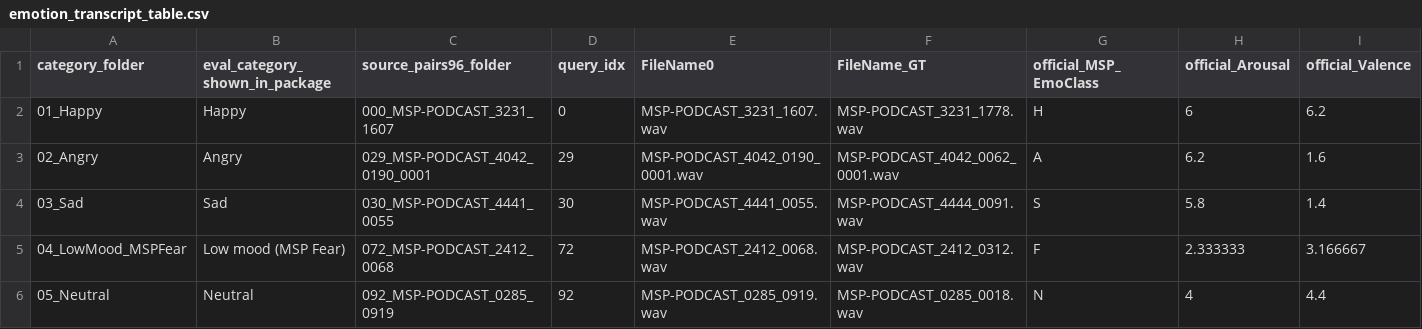
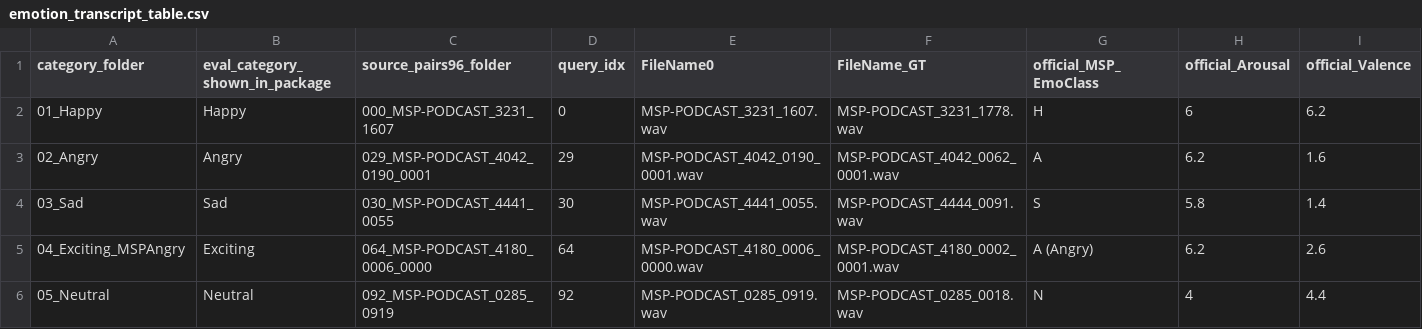
Before and after one commit to CCshpeech/emopilot-mos-gallery, a CSV file: emotion_transcript_table.csv, drawn as a sheet; only a part is shown; removed rows and columns are numbered as before the commit, all else as after; rows hold the shown columns only; the diff names each change by its address in the sheet, - before the commit and + after, or states it on an @@ line.

Commit message:
Replace low-mood MOS case with exciting sample

```diff
--- a/emotion_transcript_table.csv
+++ b/emotion_transcript_table.csv
-row 5: 04_LowMood_MSPFear | Low mood (MSP Fear) | 072_MSP-PODCAST_2412_0068 | 72 | MSP-PODCAST_2412_0068.wav | MSP-PODCAST_2412_0312.wav | F | 2.333333 | 3.166667
+row 5: 04_Exciting_MSPAngry | Exciting | 064_MSP-PODCAST_4180_0006_0000 | 64 | MSP-PODCAST_4180_0006_0000.wav | MSP-PODCAST_4180_0002_0001.wav | A (Angry) | 6.2 | 2.6
```
Also changed, not shown: audio_manifest.csv, mos_scoring_template.csv, 41 other files.
